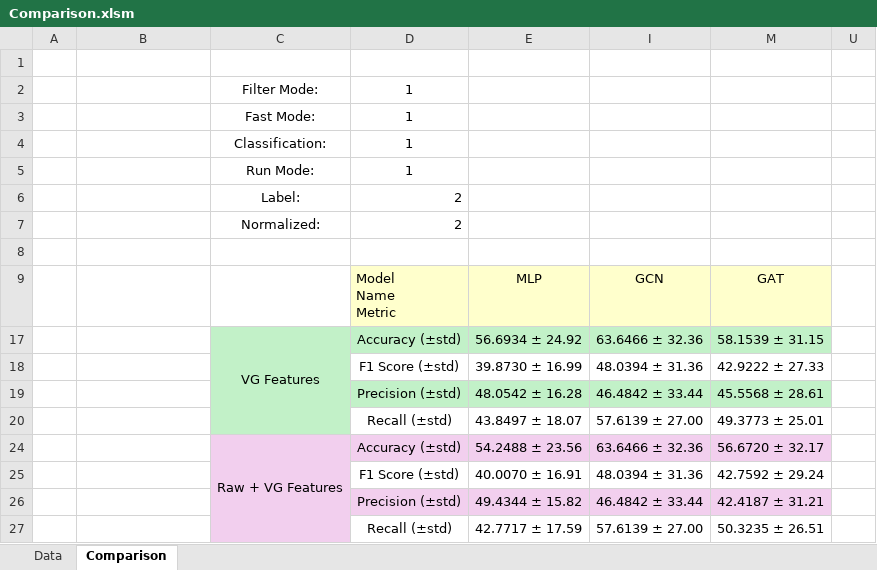
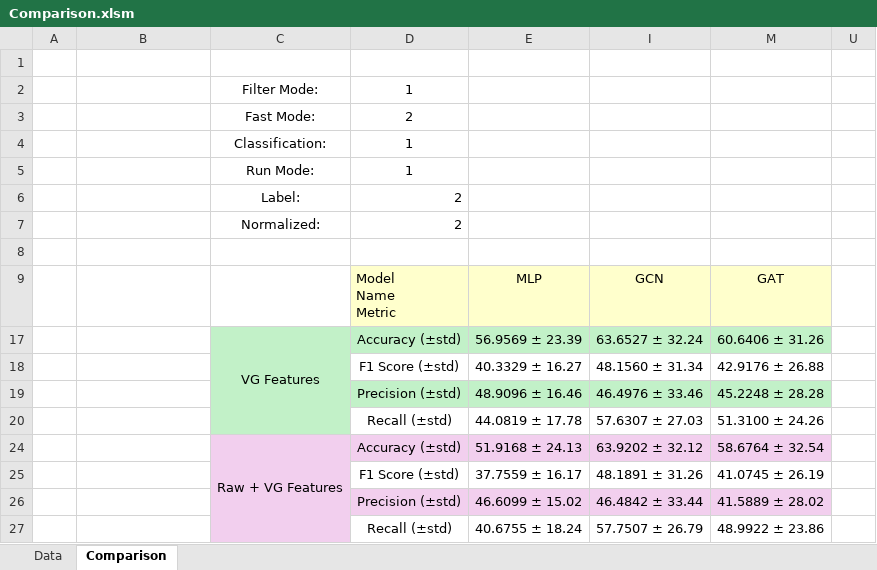
Before and after one commit to NikooAmjadi/Emognition-Processing, an Excel workbook: Results/MLP-GCN-GAT/Comparison.xlsm, sheet Comparison, drawn as a sheet; values as stored, in another font and other column widths than the file's, no borders; charts and pictures and conditional formats not drawn; removed rows and columns are numbered as before the commit, all else as after; the diff names each change by its address in the sheet, - before the commit and + after, or states it on an @@ line.

```diff
--- a/Results/MLP-GCN-GAT/Comparison.xlsm (sheet Comparison)
+++ b/Results/MLP-GCN-GAT/Comparison.xlsm (sheet Comparison)
-row 3:  | fast | Fast Mode: | 1
+row 3:  | gridsearch | Fast Mode: | 2
-E17: 56.6934 ± 24.92
+E17: 56.9569 ± 23.39
-I17: 63.6466 ± 32.36
+I17: 63.6527 ± 32.24
-M17: 58.1539 ± 31.15
+M17: 60.6406 ± 31.26
-E18: 39.8730 ± 16.99
+E18: 40.3329 ± 16.27
-I18: 48.0394 ± 31.36
+I18: 48.1560 ± 31.34
-M18: 42.9222 ± 27.33
+M18: 42.9176 ± 26.88
-E19: 48.0542 ± 16.28
+E19: 48.9096 ± 16.46
-I19: 46.4842 ± 33.44
+I19: 46.4976 ± 33.46
-M19: 45.5568 ± 28.61
+M19: 45.2248 ± 28.28
-E20: 43.8497 ± 18.07
+E20: 44.0819 ± 17.78
-I20: 57.6139 ± 27.00
+I20: 57.6307 ± 27.03
-M20: 49.3773 ± 25.01
+M20: 51.3100 ± 24.26
-E24: 54.2488 ± 23.56
+E24: 51.9168 ± 24.13
-I24: 63.6466 ± 32.36
+I24: 63.9202 ± 32.12
-M24: 56.6720 ± 32.17
+M24: 58.6764 ± 32.54
-E25: 40.0070 ± 16.91
+E25: 37.7559 ± 16.17
-I25: 48.0394 ± 31.36
+I25: 48.1891 ± 31.26
-M25: 42.7592 ± 29.24
+M25: 41.0745 ± 26.19
-E26: 49.4344 ± 15.82
+E26: 46.6099 ± 15.02
-M26: 42.4187 ± 31.21
+M26: 41.5889 ± 28.02
-E27: 42.7717 ± 17.59
+E27: 40.6755 ± 18.24
-I27: 57.6139 ± 27.00
+I27: 57.7507 ± 26.79
-M27: 50.3235 ± 26.51
+M27: 48.9922 ± 23.86
```
Also changed, not shown: sheet Data, hidden cells, 32 other files.
